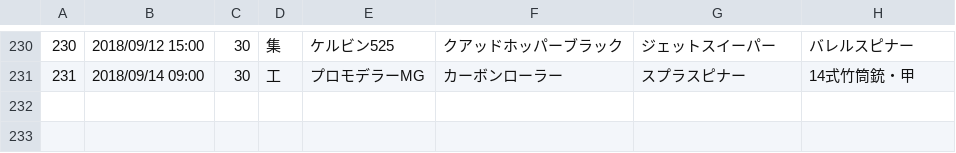
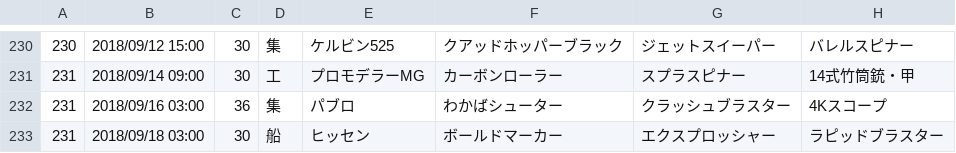
Before and after one commit to YutaGoto/salmon_run, a CSV file: lib/tasks/csv/file.csv, drawn as a sheet; only a part is shown, gaps mark what is left out.

Commit message:
イベントの追加 (#84)

```diff
--- a/lib/tasks/csv/file.csv
+++ b/lib/tasks/csv/file.csv
@@ -231 +231,3 @@
 231,2018/09/14 09:00,30,工,プロモデラーMG,カーボンローラー,スプラスピナー,14式竹筒銃・甲
+231,2018/09/16 03:00,36,集,パブロ,わかばシューター,クラッシュブラスター,4Kスコープ
+231,2018/09/18 03:00,30,船,ヒッセン,ボールドマーカー,エクスプロッシャー,ラピッドブラスター
```
